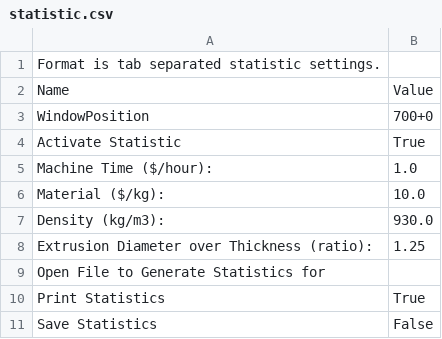
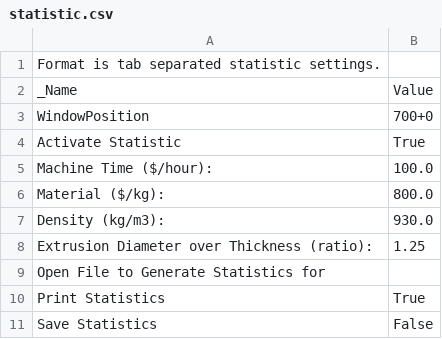
Before and after one commit to AxTheB/skeinconf, a CSV file: profiles/extrusion/PLA/statistic.csv, drawn as a sheet.

```diff
--- a/profiles/extrusion/PLA/statistic.csv
+++ b/profiles/extrusion/PLA/statistic.csv
@@ -1,7 +1,7 @@
 Format is tab separated statistic settings.
-Name                          	Value
+_Name                          	Value
 WindowPosition	700+0
 Activate Statistic	True
-Machine Time ($/hour):	1.0
-Material ($/kg):	10.0
+Machine Time ($/hour):	100.0
+Material ($/kg):	800.0
 Density (kg/m3):	930.0
```
Also changed, not shown: profiles/extrusion/ABS/carve.csv, profiles/extrusion/ABS/skeinforge_craft.csv, 28 other files.
